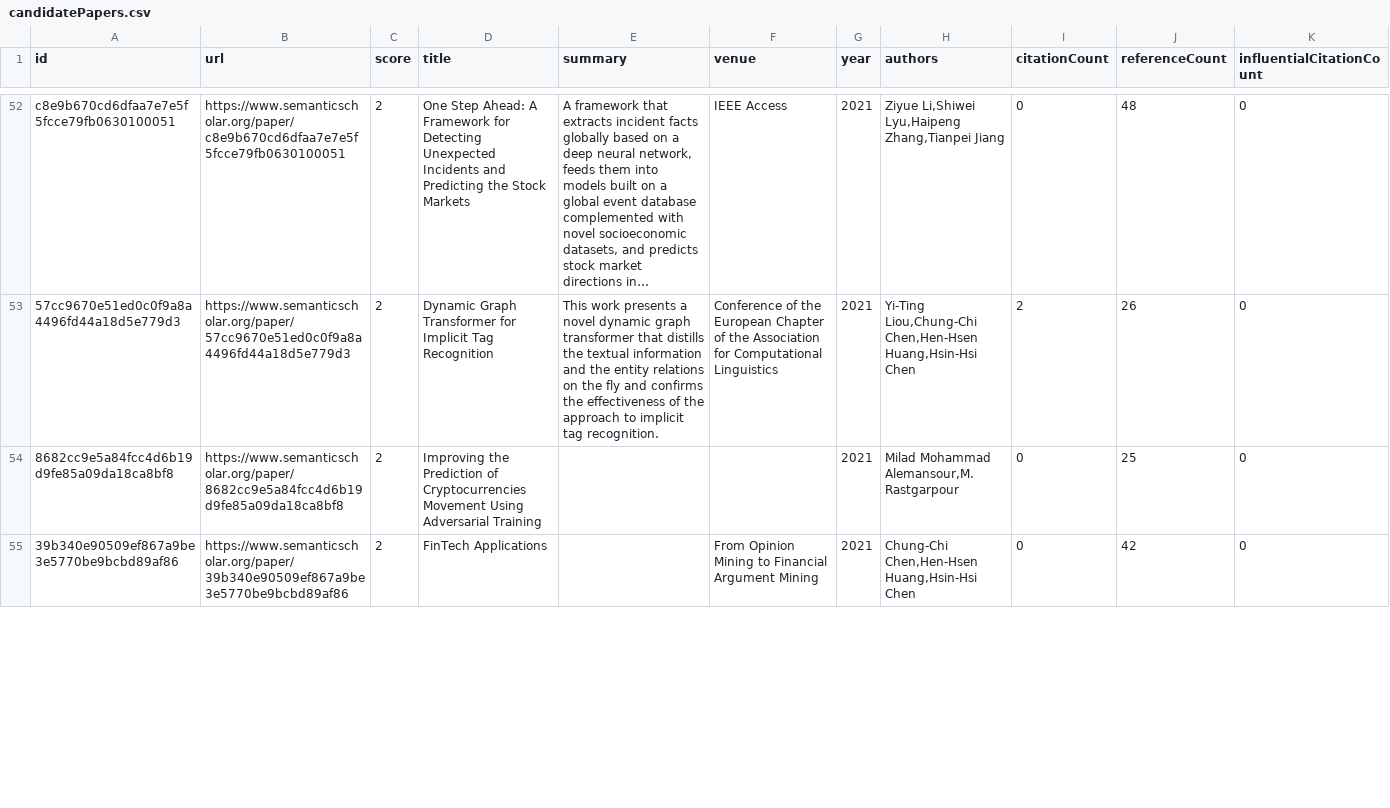
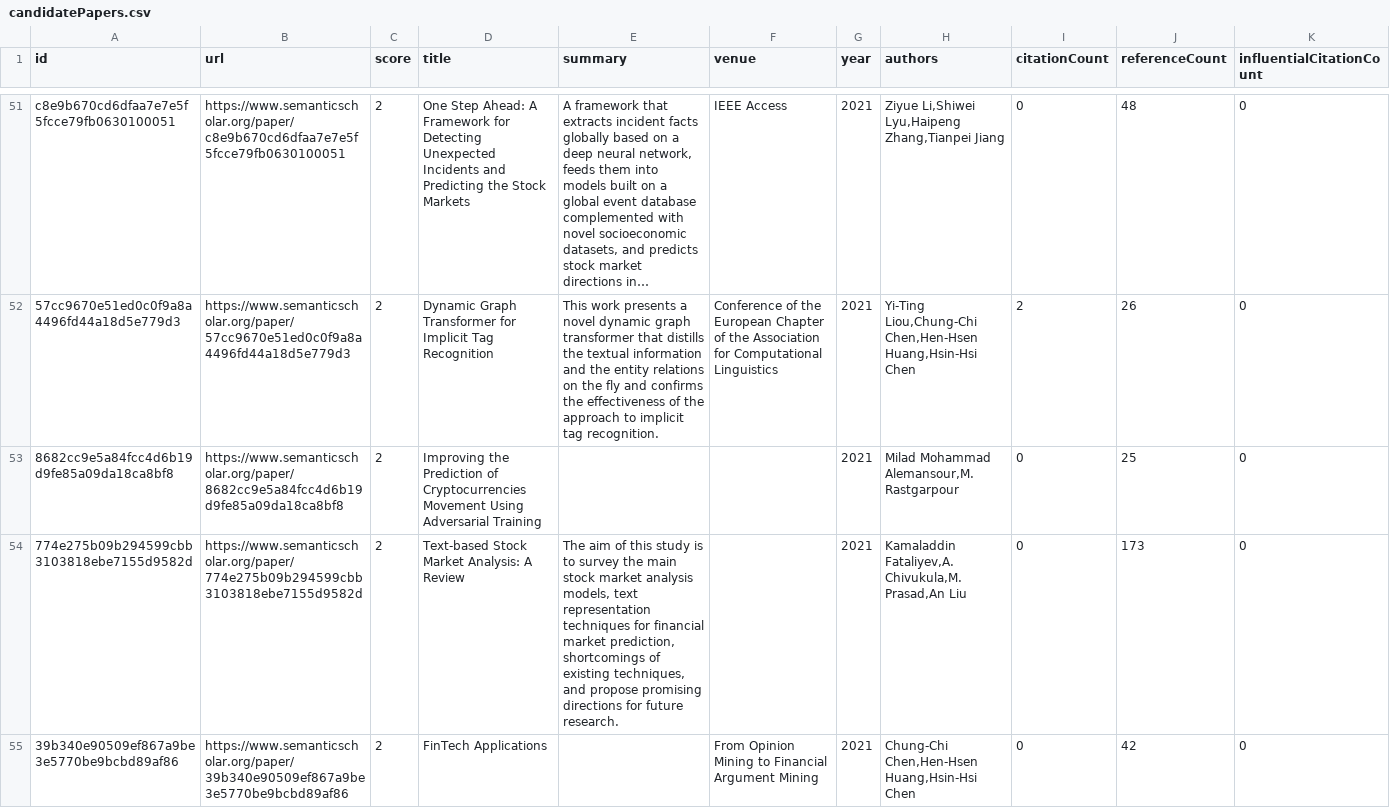
Before and after one commit to avi-jit/memestock-lit-review, a CSV file: data/candidatePapers.csv, drawn as a sheet; only a part is shown, gaps mark what is left out; long unchanged cells end in …; the diff covers the shown part only; the diff names each change by its address in the sheet, - before the commit and + after, or states it on an @@ line.

Commit message:
Add new candidate papers

```diff
--- a/data/candidatePapers.csv
+++ b/data/candidatePapers.csv
+row 54: 774e275b09b294599cbb3103818ebe7155d9582d | https://www.semanticscholar.org/paper/774e275b09b294599cbb3103818ebe7155d9582d | 2 | Text-based Stock Market Analysis: A Review | The aim of this study is to survey the main stock market analysis models, text representation techniques for financial market prediction, shortcomings of existing techniques, and propose promising directions for future research. |  | 2021 | Kamaladdin Fataliyev,A. Chivukula,M. Prasad,An Liu | 0 | 173 | 0
```
Also changed, not shown: 1 removed row and 32 edited cells elsewhere in this file, 2 other files.
